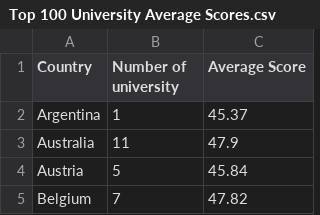
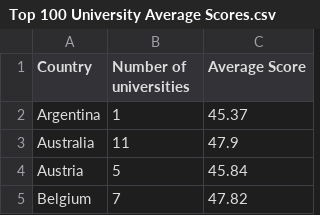
Before and after one commit to Thuylinh811/FIT3179, a CSV file: HW_9/Data/Top 100 University Average Scores.csv, drawn as a sheet; only a part is shown.

Commit message:
Update Top 100 University Average Scores.csv

```diff
--- a/HW_9/Data/Top 100 University Average Scores.csv
+++ b/HW_9/Data/Top 100 University Average Scores.csv
@@ -1,2 +1,2 @@
-Country,Number of university,Average Score
+Country,Number of universities,Average Score
 Argentina,1,45.37
```
